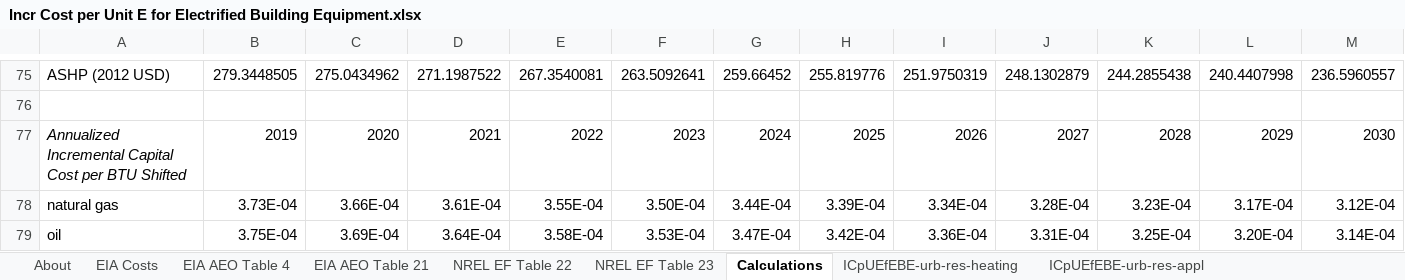
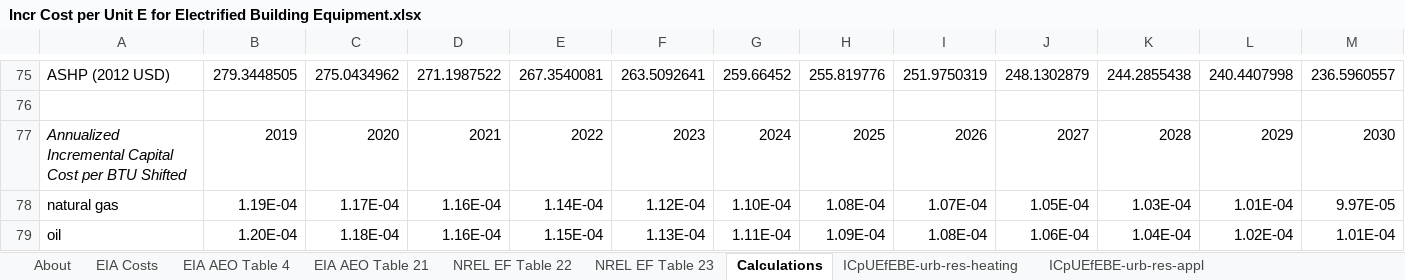
Before and after one commit to EnergyInnovation/eps-virginia, an Excel workbook: InputData/bldgs/ICpUEfEBE/Incr Cost per Unit E for Electrified Building Equipment.xlsx, sheet Calculations, drawn as a sheet; only a part is shown, gaps mark what is left out; values as stored, in another font and other column widths than the file's, no borders; removed rows and columns are numbered as before the commit, all else as after; rows hold the shown columns only; the diff names each change by its address in the sheet, - before the commit and + after, or states it on an @@ line.

```diff
--- a/InputData/bldgs/ICpUEfEBE/Incr Cost per Unit E for Electrified Building Equipment.xlsx (sheet Calculations)
+++ b/InputData/bldgs/ICpUEfEBE/Incr Cost per Unit E for Electrified Building Equipment.xlsx (sheet Calculations)
-row 78: natural gas | 3.73E-04 | 3.66E-04 | 3.61E-04 | 3.55E-04 | 3.50E-04 | 3.44E-04 | 3.39E-04 | 3.34E-04 | 3.28E-04 | 3.23E-04 | 3.17E-04 | 3.12E-04
-row 79: oil | 3.75E-04 | 3.69E-04 | 3.64E-04 | 3.58E-04 | 3.53E-04 | 3.47E-04 | 3.42E-04 | 3.36E-04 | 3.31E-04 | 3.25E-04 | 3.20E-04 | 3.14E-04
+row 78: natural gas | 1.19E-04 | 1.17E-04 | 1.16E-04 | 1.14E-04 | 1.12E-04 | 1.10E-04 | 1.08E-04 | 1.07E-04 | 1.05E-04 | 1.03E-04 | 1.01E-04 | 9.97E-05
+row 79: oil | 1.20E-04 | 1.18E-04 | 1.16E-04 | 1.15E-04 | 1.13E-04 | 1.11E-04 | 1.09E-04 | 1.08E-04 | 1.06E-04 | 1.04E-04 | 1.02E-04 | 1.01E-04
```
Also changed, not shown: sheet ICpUEfEBE-com-appl, sheet ICpUEfEBE-com-other, InputData/fuels/BS/BAU Subsidies.xlsx, InputData/trans/BAADTbVT/BAU Avg Annual Dist Traveled by Veh Type.xlsx, 24 other files.
